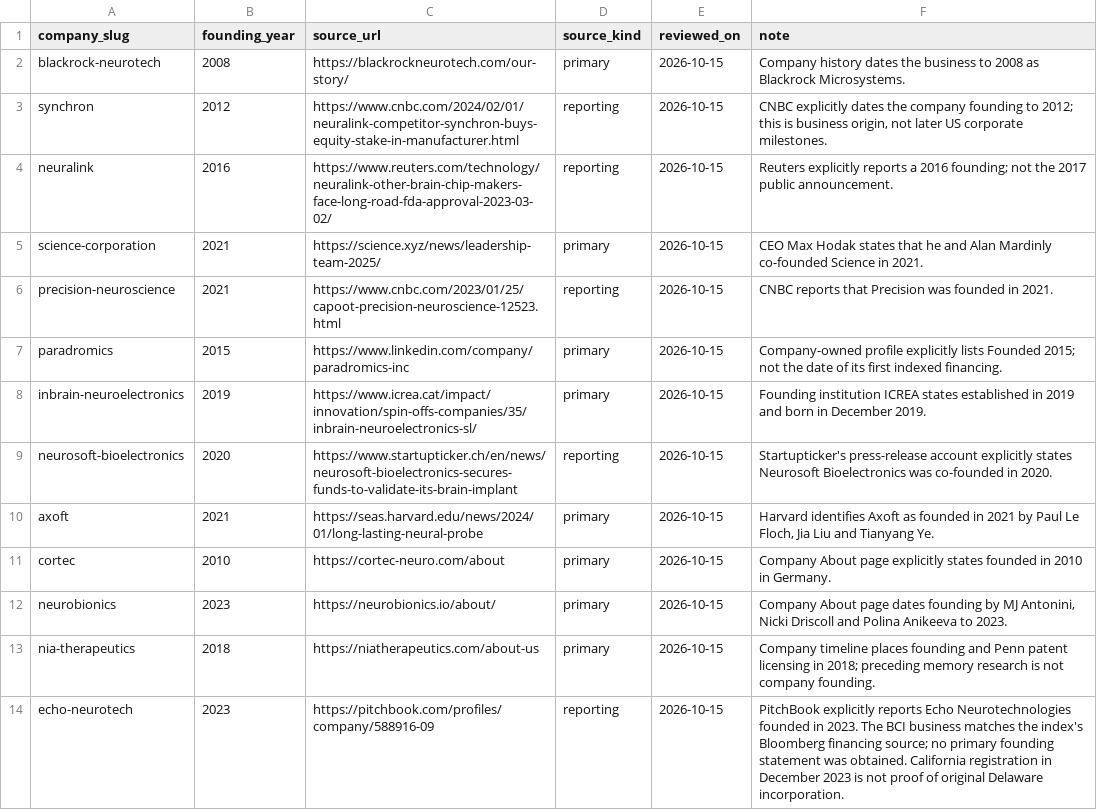
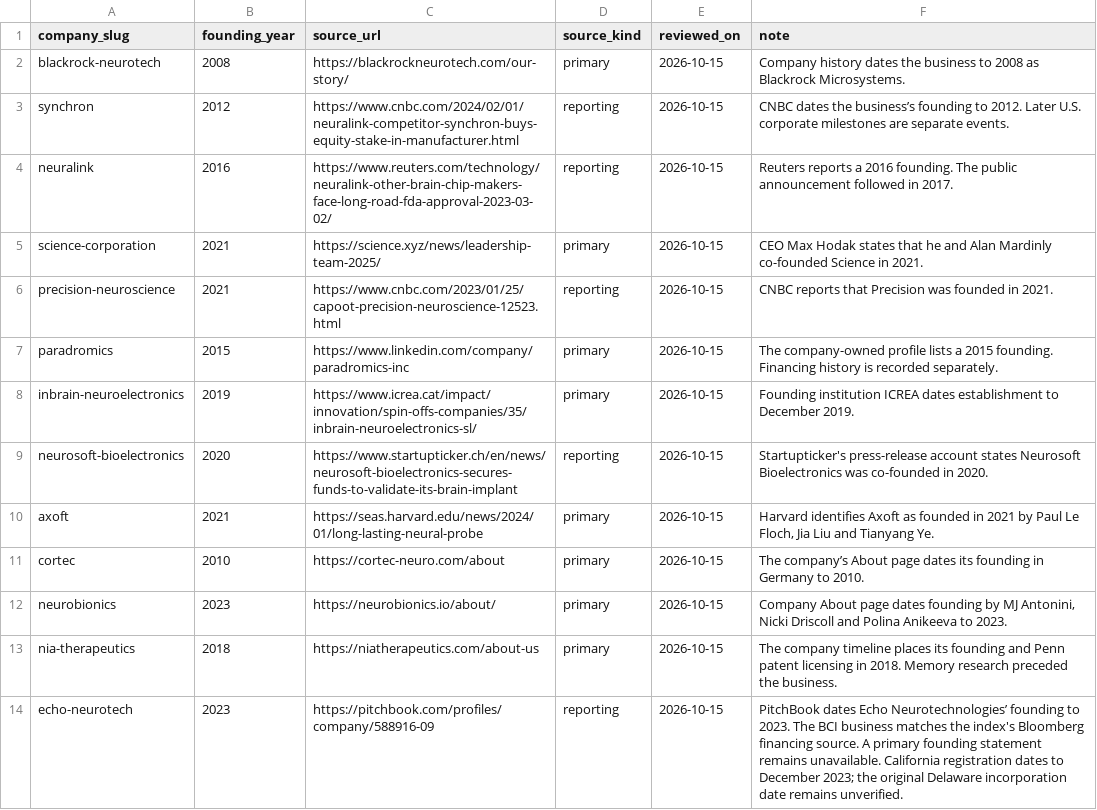
Before and after one commit to protocol/neuro-atlas, a CSV file: data/funding-index/foundings.csv, drawn as a sheet; only a part is shown; the diff covers the shown part only.

```diff
--- a/data/funding-index/foundings.csv
+++ b/data/funding-index/foundings.csv
@@ -2,13 +2,13 @@ company_slug,founding_year,source_url,source_kind,reviewed_on,note
 blackrock-neurotech,2008,https://blackrockneurotech.com/our-story/,primary,2026-10-15,Company history dates the business to 2008 as Blackrock Microsystems.
-synchron,2012,https://www.cnbc.com/2024/02/01/neuralink-competitor-synchron-buys-equity-stake-in-manufacturer.html,reporting,2026-10-15,"CNBC explicitly dates the company founding to 2012; this is business origin, not later US corporate milestones."
-neuralink,2016,https://www.reuters.com/technology/neuralink-other-brain-chip-makers-face-long-road-fda-approval-2023-03-02/,reporting,2026-10-15,Reuters explicitly reports a 2016 founding; not the 2017 public announcement.
+synchron,2012,https://www.cnbc.com/2024/02/01/neuralink-competitor-synchron-buys-equity-stake-in-manufacturer.html,reporting,2026-10-15,CNBC dates the business’s founding to 2012. Later U.S. corporate milestones are separate events.
+neuralink,2016,https://www.reuters.com/technology/neuralink-other-brain-chip-makers-face-long-road-fda-approval-2023-03-02/,reporting,2026-10-15,Reuters reports a 2016 founding. The public announcement followed in 2017.
 science-corporation,2021,https://science.xyz/news/leadership-team-2025/,primary,2026-10-15,CEO Max Hodak states that he and Alan Mardinly co-founded Science in 2021.
 precision-neuroscience,2021,https://www.cnbc.com/2023/01/25/capoot-precision-neuroscience-12523.html,reporting,2026-10-15,CNBC reports that Precision was founded in 2021.
-paradromics,2015,https://www.linkedin.com/company/paradromics-inc,primary,2026-10-15,Company-owned profile explicitly lists Founded 2015; not the date of its first indexed financing.
-inbrain-neuroelectronics,2019,https://www.icrea.cat/impact/innovation/spin-offs-companies/35/inbrain-neuroelectronics-sl/,primary,2026-10-15,Founding institution ICREA states established in 2019 and born in December 2019.
-neurosoft-bioelectronics,2020,https://www.startupticker.ch/en/news/neurosoft-bioelectronics-secures-funds-to-validate-its-brain-implant,reporting,2026-10-15,Startupticker's press-release account explicitly states Neurosoft Bioelectronics was co-founded in 2020.
+paradromics,2015,https://www.linkedin.com/company/paradromics-inc,primary,2026-10-15,The company-owned profile lists a 2015 founding. Financing history is recorded separately.
+inbrain-neuroelectronics,2019,https://www.icrea.cat/impact/innovation/spin-offs-companies/35/inbrain-neuroelectronics-sl/,primary,2026-10-15,Founding institution ICREA dates establishment to December 2019.
+neurosoft-bioelectronics,2020,https://www.startupticker.ch/en/news/neurosoft-bioelectronics-secures-funds-to-validate-its-brain-implant,reporting,2026-10-15,Startupticker's press-release account states Neurosoft Bioelectronics was co-founded in 2020.
 axoft,2021,https://seas.harvard.edu/news/2024/01/long-lasting-neural-probe,primary,2026-10-15,"Harvard identifies Axoft as founded in 2021 by Paul Le Floch, Jia Liu and Tianyang Ye."
-cortec,2010,https://cortec-neuro.com/about,primary,2026-10-15,Company About page explicitly states founded in 2010 in Germany.
+cortec,2010,https://cortec-neuro.com/about,primary,2026-10-15,The company’s About page dates its founding in Germany to 2010.
 neurobionics,2023,https://neurobionics.io/about/,primary,2026-10-15,"Company About page dates founding by MJ Antonini, Nicki Driscoll and Polina Anikeeva to 2023."
-nia-therapeutics,2018,https://niatherapeutics.com/about-us,primary,2026-10-15,Company timeline places founding and Penn patent licensing in 2018; preceding memory research is not company founding.
-echo-neurotech,2023,https://pitchbook.com/profiles/company/588916-09,reporting,2026-10-15,PitchBook explicitly reports Echo Neurotechnologies founded in 2023. The BCI business matches the index's Bloomberg financing source; no primary founding statement was obtained. California registration in December 2023 is not proof of original Delaware incorporation.
+nia-therapeutics,2018,https://niatherapeutics.com/about-us,primary,2026-10-15,The company timeline places its founding and Penn patent licensing in 2018. Memory research preceded the business.
+echo-neurotech,2023,https://pitchbook.com/profiles/company/588916-09,reporting,2026-10-15,PitchBook dates Echo Neurotechnologies’ founding to 2023. The BCI business matches the index's Bloomberg financing source. A primary founding statement remains unavailable. California registration dates to December 2023; the original Delaware incorporation date remains unverified.
```
Also changed, not shown: 9 edited cells elsewhere in this file, data/funding-index/milestones.csv, data/funding-index/rounds.csv, 49 other files.
